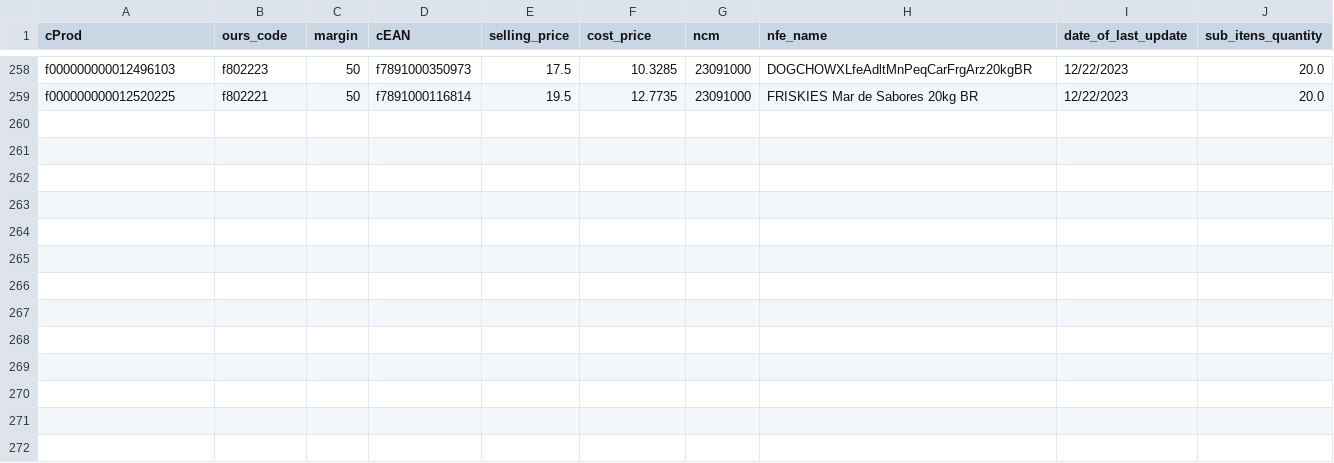
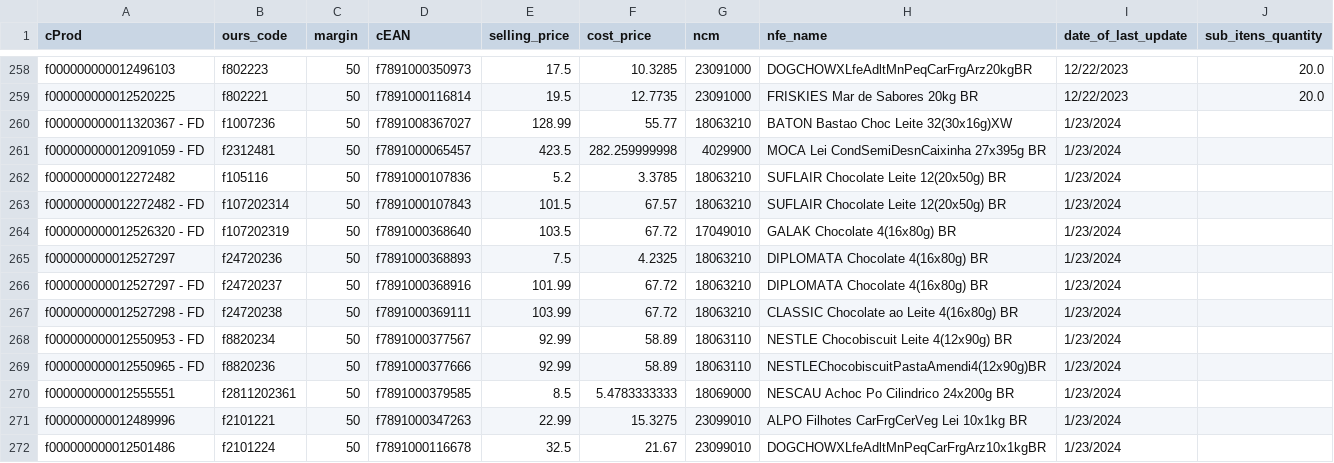
Before and after one commit to I3run01/bot-update-price-python, a CSV file: database/Nestle Brasil Ltda.csv, drawn as a sheet; only a part is shown, gaps mark what is left out.

Commit message:
new prods

```diff
--- a/database/Nestle Brasil Ltda.csv
+++ b/database/Nestle Brasil Ltda.csv
@@ -259 +259,14 @@ f000000000012496103,f802223,50,f7891000350973,17.5,10.3285,23091000,DOGCHOWXLfeA
 f000000000012520225,f802221,50,f7891000116814,19.5,12.7735,23091000,FRISKIES Mar de Sabores 20kg BR,12/22/2023,20.0
+f000000000011320367 - FD,f1007236,50,f7891008367027,128.99,55.77,18063210,BATON Bastao Choc Leite 32(30x16g)XW,1/23/2024,
+f000000000012091059 - FD,f2312481,50,f7891000065457,423.5,282.259999998,4029900,MOCA Lei CondSemiDesnCaixinha 27x395g BR,1/23/2024,
+f000000000012272482,f105116,50,f7891000107836,5.2,3.3785,18063210,SUFLAIR Chocolate Leite 12(20x50g) BR,1/23/2024,
+f000000000012272482 - FD,f107202314,50,f7891000107843,101.5,67.57,18063210,SUFLAIR Chocolate Leite 12(20x50g) BR,1/23/2024,
+f000000000012526320 - FD,f107202319,50,f7891000368640,103.5,67.72,17049010,GALAK Chocolate 4(16x80g) BR,1/23/2024,
+f000000000012527297,f24720236,50,f7891000368893,7.5,4.2325,18063210,DIPLOMATA Chocolate 4(16x80g) BR,1/23/2024,
+f000000000012527297 - FD,f24720237,50,f7891000368916,101.99,67.72,18063210,DIPLOMATA Chocolate 4(16x80g) BR,1/23/2024,
+f000000000012527298 - FD,f24720238,50,f7891000369111,103.99,67.72,18063210,CLASSIC Chocolate ao Leite 4(16x80g) BR,1/23/2024,
+f000000000012550953 - FD,f8820234,50,f7891000377567,92.99,58.89,18063110,NESTLE Chocobiscuit Leite 4(12x90g) BR,1/23/2024,
+f000000000012550965 - FD,f8820236,50,f7891000377666,92.99,58.89,18063110,NESTLEChocobiscuitPastaAmendi4(12x90g)BR,1/23/2024,
+f000000000012555551,f2811202361,50,f7891000379585,8.5,5.4783333333,18069000,NESCAU Achoc Po Cilindrico 24x200g BR,1/23/2024,
+f000000000012489996,f2101221,50,f7891000347263,22.99,15.3275,23099010,ALPO Filhotes CarFrgCerVeg Lei 10x1kg BR,1/23/2024,
+f000000000012501486,f2101224,50,f7891000116678,32.5,21.67,23099010,DOGCHOWXLfeAdltMnPeqCarFrgArz10x1kgBR,1/23/2024,
```
Also changed, not shown: database/ARROJITO COMERCIO DE ALIMENTO LTDA.csv, 2 other files.
